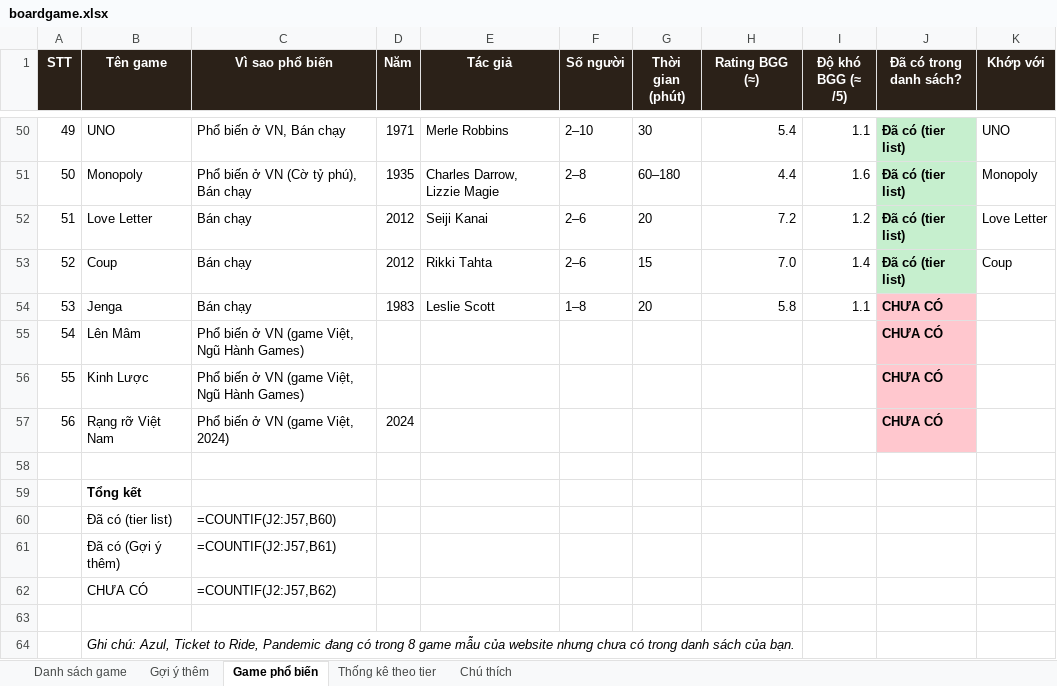
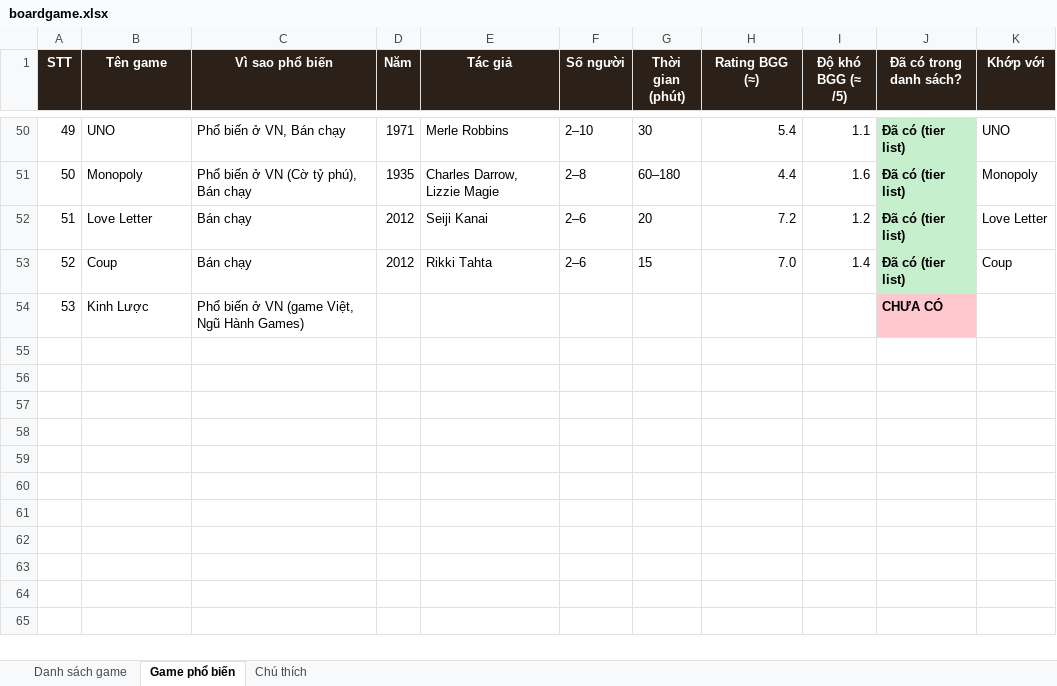
Before and after one commit to Tran-Le-Thien-Bao/IE104---BOARDGAME-INTERACT-WIKI, an Excel workbook: docs/boardgame.xlsx, sheet Game phổ biến, drawn as a sheet; only a part is shown, gaps mark what is left out; values as stored, in another font and other column widths than the file's, no borders; formulas without a stored value are shown as written; removed rows and columns are numbered as before the commit, all else as after; the diff names each change by its address in the sheet, - before the commit and + after, or states it on an @@ line.

```diff
--- a/docs/boardgame.xlsx (sheet Game phổ biến)
+++ b/docs/boardgame.xlsx (sheet Game phổ biến)
-sheet tab: Gợi ý thêm
-sheet tab: Thống kê theo tier
-row 54: 53 | Jenga | Bán chạy | 1983 | Leslie Scott | 1–8 | 20 | 5.8 | 1.1 | CHƯA CÓ
-row 55: 54 | Lên Mâm | Phổ biến ở VN (game Việt, Ngũ Hành Games) |  |  |  |  |  |  | CHƯA CÓ
@@ column A (STT) renumbered in row 54 @@
-row 57: 56 | Rạng rỡ Việt Nam | Phổ biến ở VN (game Việt, 2024) | 2024 |  |  |  |  |  | CHƯA CÓ
-row 58: (empty)
-row 59:  | Tổng kết
-row 60:  | Đã có (tier list) | =COUNTIF(J2:J57,B60)
-row 61:  | Đã có (Gợi ý thêm) | =COUNTIF(J2:J57,B61)
-row 62:  | CHƯA CÓ | =COUNTIF(J2:J57,B62)
-row 63: (empty)
-row 64:  | Ghi chú: Azul, Ticket to Ride, Pandemic đang có trong 8 game mẫu của website nhưng chưa có trong danh sách của bạn.
```
Also changed, not shown: sheet Danh sách game, sheet Chú thích, 1 other file.
